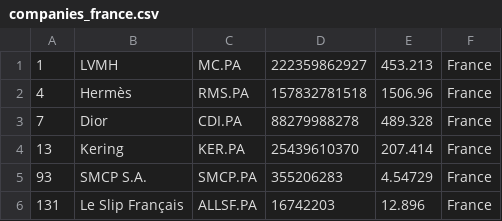
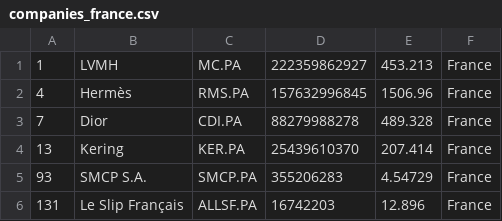
Before and after one commit to cjfernandezr/merida-june-6-2024, a CSV file: companies_france.csv, drawn as a sheet.

```diff
--- a/companies_france.csv
+++ b/companies_france.csv
@@ -1,3 +1,3 @@
 "1","LVMH","MC.PA","222359862927","453.213","France"
-"4","Hermès","RMS.PA","157832781518","1506.96","France"
+"4","Hermès","RMS.PA","157632996845","1506.96","France"
 "7","Dior","CDI.PA","88279988278","489.328","France"
```
Also changed, not shown: companies-all.csv, companies_germany.csv.
